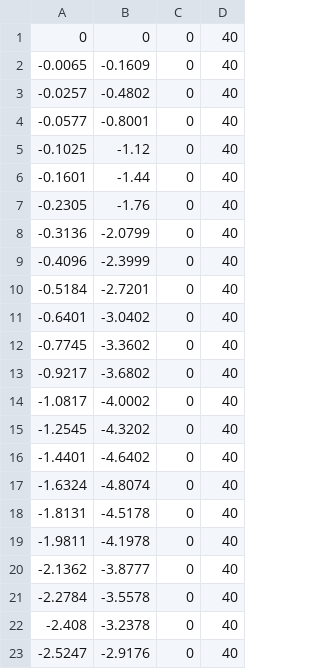
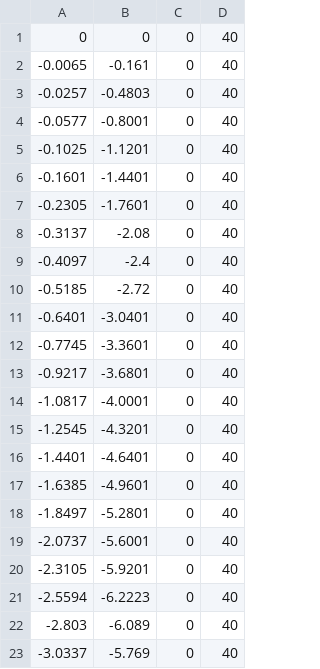
Before and after one commit to FRC-836/2019_Robot_Code, a CSV file: Subsystems/Drive/MotionProfile/Paths/Backup3Feet.csv, drawn as a sheet; only a part is shown; the diff covers the shown part only.

```diff
--- a/Subsystems/Drive/MotionProfile/Paths/Backup3Feet.csv
+++ b/Subsystems/Drive/MotionProfile/Paths/Backup3Feet.csv
@@ -1,23 +1,23 @@
 0,0,0,40
--0.0065,-0.1609,0,40
--0.0257,-0.4802,0,40
+-0.0065,-0.161,0,40
+-0.0257,-0.4803,0,40
 -0.0577,-0.8001,0,40
--0.1025,-1.12,0,40
--0.1601,-1.44,0,40
--0.2305,-1.76,0,40
--0.3136,-2.0799,0,40
--0.4096,-2.3999,0,40
--0.5184,-2.7201,0,40
--0.6401,-3.0402,0,40
--0.7745,-3.3602,0,40
--0.9217,-3.6802,0,40
--1.0817,-4.0002,0,40
--1.2545,-4.3202,0,40
--1.4401,-4.6402,0,40
--1.6324,-4.8074,0,40
--1.8131,-4.5178,0,40
--1.9811,-4.1978,0,40
--2.1362,-3.8777,0,40
--2.2784,-3.5578,0,40
--2.408,-3.2378,0,40
--2.5247,-2.9176,0,40
+-0.1025,-1.1201,0,40
+-0.1601,-1.4401,0,40
+-0.2305,-1.7601,0,40
+-0.3137,-2.08,0,40
+-0.4097,-2.4,0,40
+-0.5185,-2.72,0,40
+-0.6401,-3.0401,0,40
+-0.7745,-3.3601,0,40
+-0.9217,-3.6801,0,40
+-1.0817,-4.0001,0,40
+-1.2545,-4.3201,0,40
+-1.4401,-4.6401,0,40
+-1.6385,-4.9601,0,40
+-1.8497,-5.2801,0,40
+-2.0737,-5.6001,0,40
+-2.3105,-5.9201,0,40
+-2.5594,-6.2223,0,40
+-2.803,-6.089,0,40
+-3.0337,-5.769,0,40
```
Also changed, not shown: 9 added rows and 16 edited cells elsewhere in this file, 9 other files.
